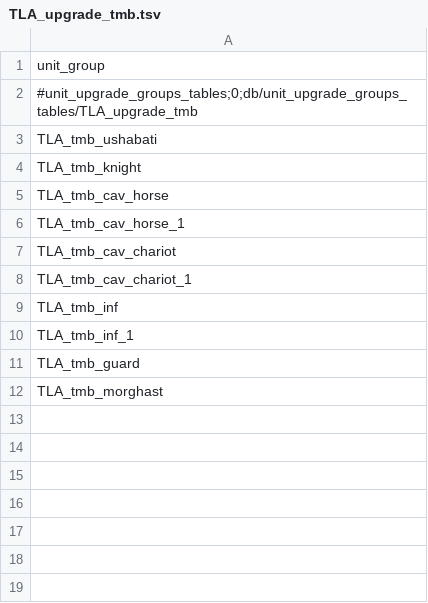
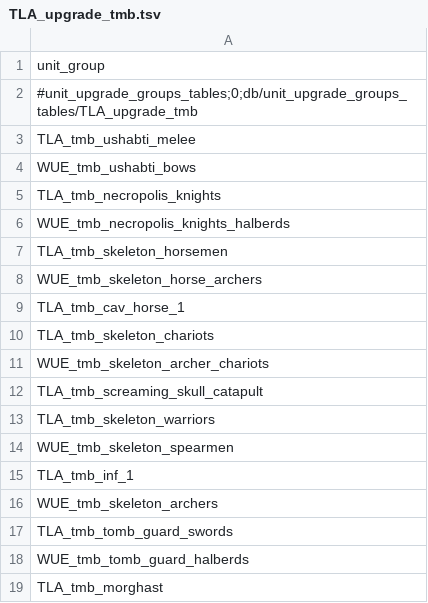
Before and after one commit to zverofaust/WarbandUpgradeExpanded, a TSV file: db/unit_upgrade_groups_tables/TLA_upgrade_tmb.tsv, drawn as a sheet.

Commit message:
Tomb Kings redesign: unit_upgrade_groups_tables split groups and vertical layout

```diff
--- a/db/unit_upgrade_groups_tables/TLA_upgrade_tmb.tsv
+++ b/db/unit_upgrade_groups_tables/TLA_upgrade_tmb.tsv
@@ -2,11 +2,18 @@ unit_group
 #unit_upgrade_groups_tables;0;db/unit_upgrade_groups_tables/TLA_upgrade_tmb
-TLA_tmb_ushabati
-TLA_tmb_knight
-TLA_tmb_cav_horse
+TLA_tmb_ushabti_melee
+WUE_tmb_ushabti_bows
+TLA_tmb_necropolis_knights
+WUE_tmb_necropolis_knights_halberds
+TLA_tmb_skeleton_horsemen
+WUE_tmb_skeleton_horse_archers
 TLA_tmb_cav_horse_1
-TLA_tmb_cav_chariot
-TLA_tmb_cav_chariot_1
-TLA_tmb_inf
+TLA_tmb_skeleton_chariots
+WUE_tmb_skeleton_archer_chariots
+TLA_tmb_screaming_skull_catapult
+TLA_tmb_skeleton_warriors
+WUE_tmb_skeleton_spearmen
 TLA_tmb_inf_1
-TLA_tmb_guard
+WUE_tmb_skeleton_archers
+TLA_tmb_tomb_guard_swords
+WUE_tmb_tomb_guard_halberds
 TLA_tmb_morghast
```
